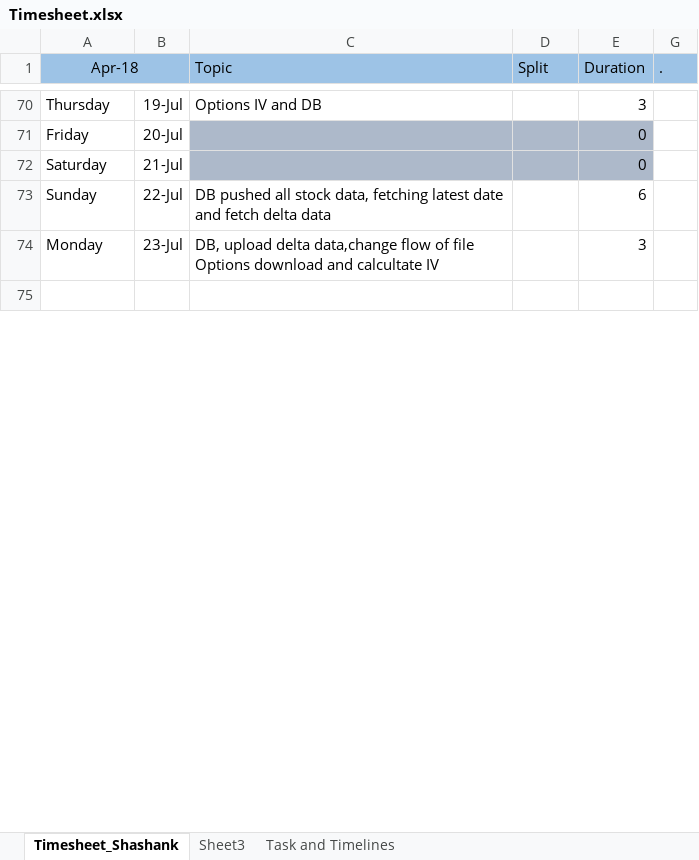
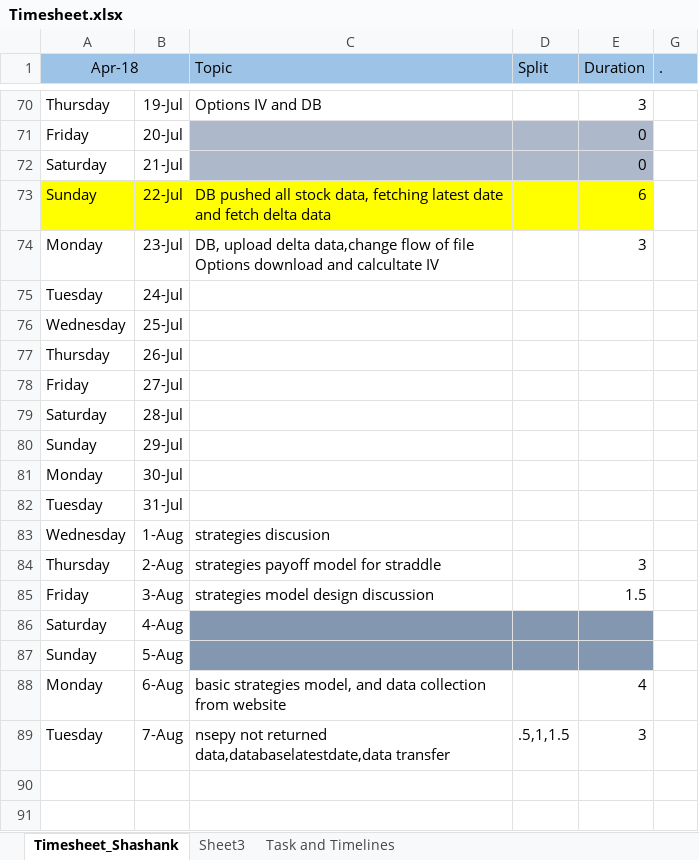
Before and after one commit to SanjotRaibagkar/mokshtech, an Excel workbook: stock_predictor/Timesheet.xlsx, sheet Timesheet_Shashank, drawn as a sheet; only a part is shown, gaps mark what is left out; values as stored, in another font and other column widths than the file's, no borders; the diff covers the shown part only; the diff names each change by its address in the sheet, - before the commit and + after, or states it on an @@ line.

```diff
--- a/stock_predictor/Timesheet.xlsx (sheet Timesheet_Shashank)
+++ b/stock_predictor/Timesheet.xlsx (sheet Timesheet_Shashank)
-A73:E73 fill: none
+A73:E73 fill: #FFFF00
+row 75: Tuesday | 24-Jul
+row 76: Wednesday | 25-Jul
+row 77: Thursday | 26-Jul
+row 78: Friday | 27-Jul
+row 79: Saturday | 28-Jul
+row 80: Sunday | 29-Jul
+row 81: Monday | 30-Jul
+row 82: Tuesday | 31-Jul
+row 83: Wednesday | 1-Aug | strategies discusion
+row 84: Thursday | 2-Aug | strategies payoff model for straddle |  | 3
+row 85: Friday | 3-Aug | strategies model design discussion |  | 1.5
+row 86: Saturday | 4-Aug
+row 87: Sunday | 5-Aug
+row 88: Monday | 6-Aug | basic strategies model, and data collection from website |  | 4
+row 89: Tuesday | 7-Aug | nsepy not returned data,databaselatestdate,data transfer | .5,1,1.5 | 3
+row 91: (empty)
```
Also changed, not shown: 19 added rows and 1 edited cell elsewhere in this sheet, 22 other files.
